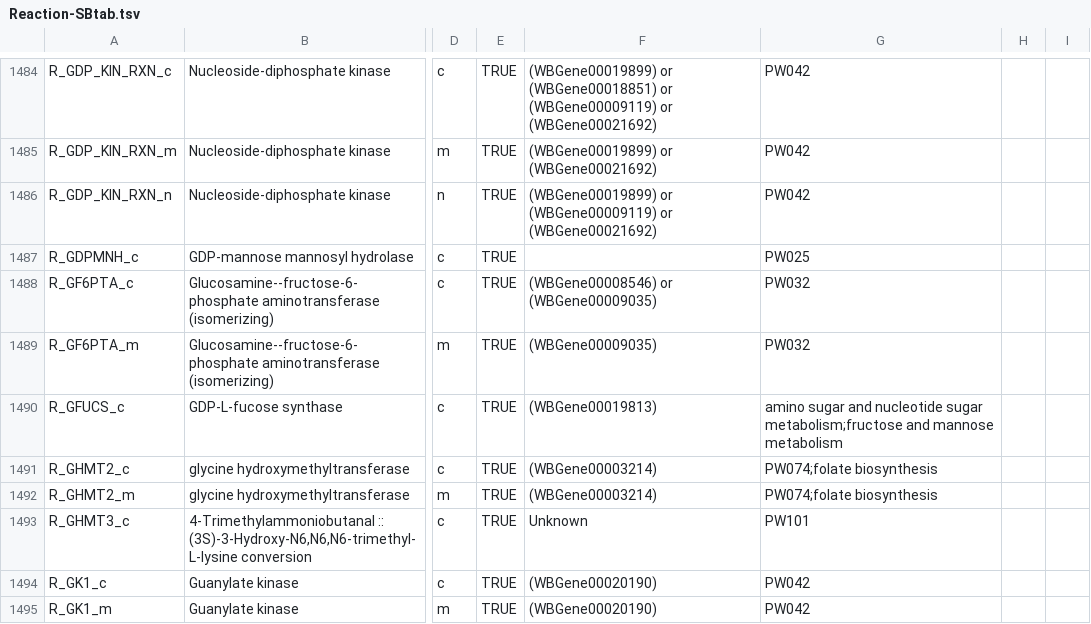
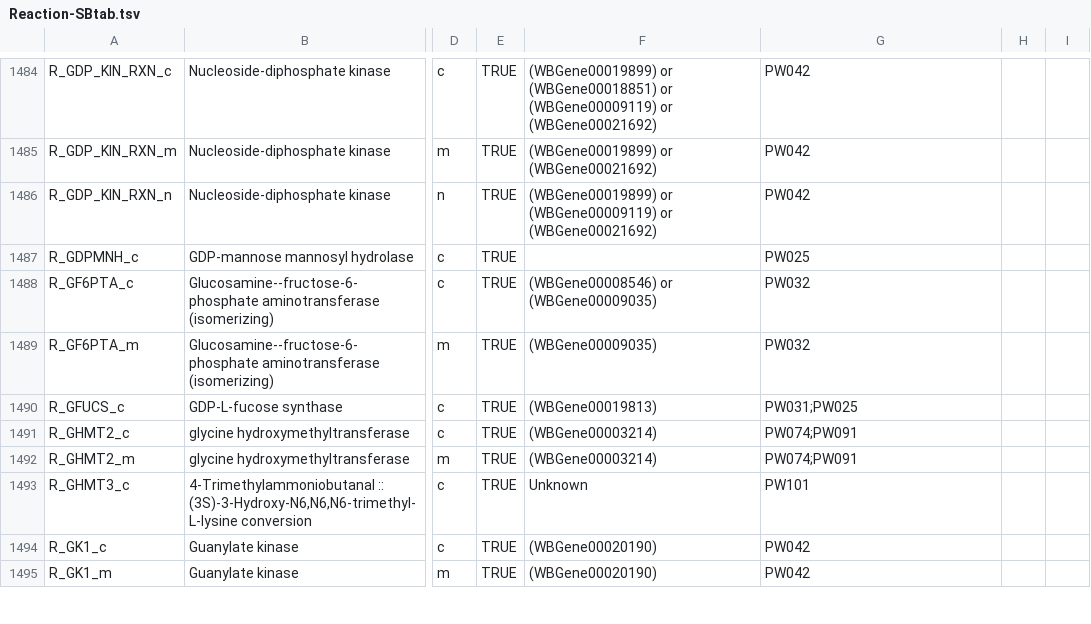
Before and after one commit to wormjam-consortium/wormjam, a TSV file: curation/Reaction-SBtab.tsv, drawn as a sheet; only a part is shown, gaps mark what is left out; the diff covers the shown part only; the diff names each change by its address in the sheet, - before the commit and + after, or states it on an @@ line.

Commit message:
updated pathway assignment

```diff
--- a/curation/Reaction-SBtab.tsv
+++ b/curation/Reaction-SBtab.tsv
-G1490: amino sugar and nucleotide sugar metabolism;fructose and mannose metabolism
+G1490: PW031;PW025
-G1491:G1492: PW074;folate biosynthesis
+G1491:G1492: PW074;PW091
```
Also changed, not shown: 65 edited cells elsewhere in this file.
